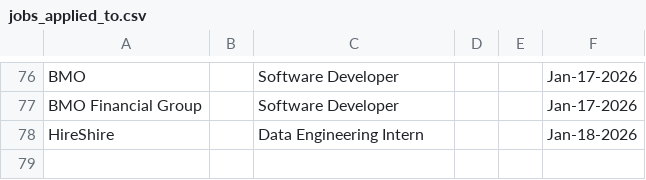
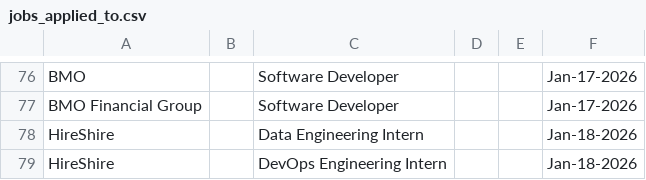
Before and after one commit to Ctrl-Sky/automated-groq-job-application, a CSV file: outputs/jobs_applied_to.csv, drawn as a sheet; only a part is shown, gaps mark what is left out.

```diff
--- a/outputs/jobs_applied_to.csv
+++ b/outputs/jobs_applied_to.csv
@@ -78 +78,2 @@ BMO Financial Group,,Software Developer,,,Jan-17-2026
 HireShire,,Data Engineering Intern,,,Jan-18-2026
+HireShire,,DevOps Engineering Intern,,,Jan-18-2026
```
Also changed, not shown: 5 other files.
